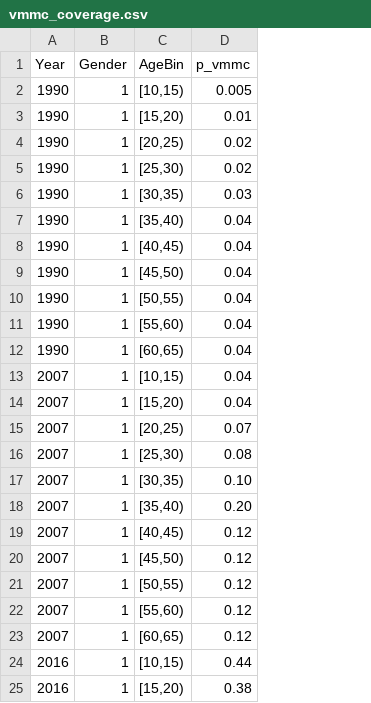
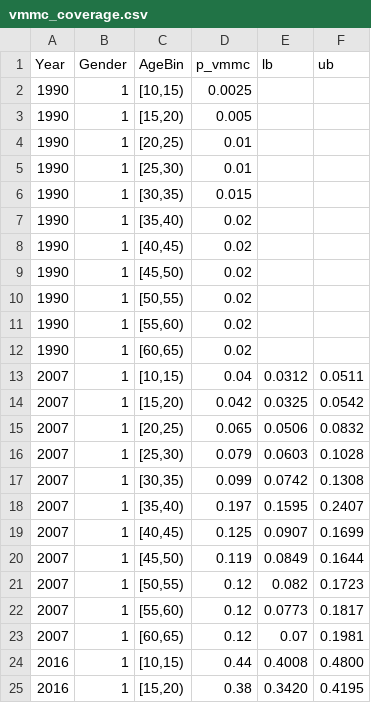
Before and after one commit to starsimhub/hivsim_eswatini, a CSV file: data/vmmc_coverage.csv, drawn as a sheet; only a part is shown; the diff names each change by its address in the sheet, - before the commit and + after, or states it on an @@ line.

```diff
--- a/data/vmmc_coverage.csv
+++ b/data/vmmc_coverage.csv
+column E (lb), rows 13-25: 0.0312 | 0.0325 | 0.0506 | 0.0603 | 0.0742 | 0.1595 | 0.0907 | 0.0849 | 0.082 | 0.0773 | 0.07 | 0.4008 | 0.3420
+column F (ub), rows 13-25: 0.0511 | 0.0542 | 0.0832 | 0.1028 | 0.1308 | 0.2407 | 0.1699 | 0.1644 | 0.1723 | 0.1817 | 0.1981 | 0.4800 | 0.4195
-D2 (p_vmmc): 0.005
+D2 (p_vmmc): 0.0025
-D3 (p_vmmc): 0.01
+D3 (p_vmmc): 0.005
-D4:D5 (p_vmmc): 0.02
+D4:D5 (p_vmmc): 0.01
-D6 (p_vmmc): 0.03
+D6 (p_vmmc): 0.015
-D7:D12 (p_vmmc): 0.04
+D7:D12 (p_vmmc): 0.02
-D14 (p_vmmc): 0.04
+D14 (p_vmmc): 0.042
-D15 (p_vmmc): 0.07
+D15 (p_vmmc): 0.065
-D16 (p_vmmc): 0.08
+D16 (p_vmmc): 0.079
-D17 (p_vmmc): 0.10
+D17 (p_vmmc): 0.099
-D18 (p_vmmc): 0.20
+D18 (p_vmmc): 0.197
-D19 (p_vmmc): 0.12
+D19 (p_vmmc): 0.125
-D20 (p_vmmc): 0.12
+D20 (p_vmmc): 0.119
```
Also changed, not shown: 3 other files.
